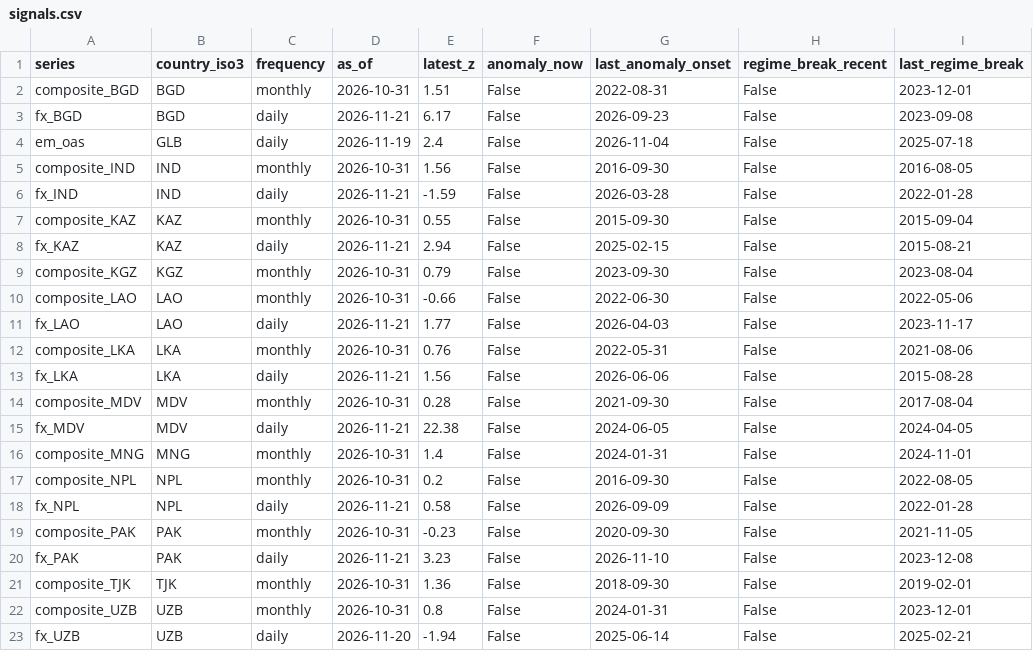
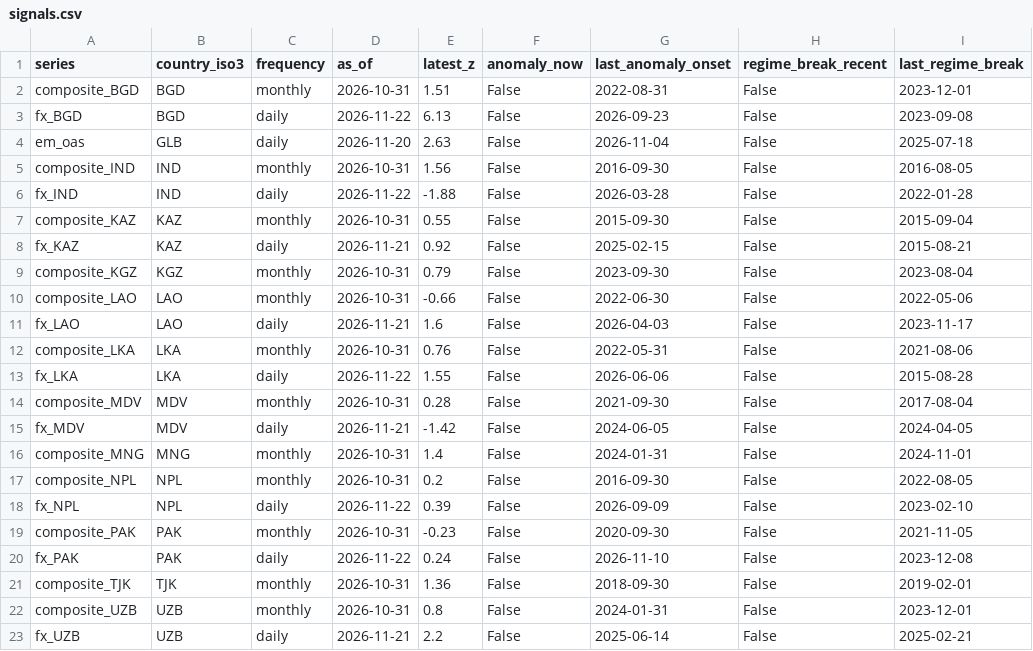
Before and after one commit to walk-on-the-wild-side/sovereign-monitor, a CSV file: dashboard_export/signals.csv, drawn as a sheet.

```diff
--- a/dashboard_export/signals.csv
+++ b/dashboard_export/signals.csv
@@ -2,22 +2,22 @@ series,country_iso3,frequency,as_of,latest_z,anomaly_now,last_anomaly_onset,regi
 composite_BGD,BGD,monthly,2026-10-31,1.51,False,2022-08-31,False,2023-12-01
-fx_BGD,BGD,daily,2026-11-21,6.17,False,2026-09-23,False,2023-09-08
-em_oas,GLB,daily,2026-11-19,2.4,False,2026-11-04,False,2025-07-18
+fx_BGD,BGD,daily,2026-11-22,6.13,False,2026-09-23,False,2023-09-08
+em_oas,GLB,daily,2026-11-20,2.63,False,2026-11-04,False,2025-07-18
 composite_IND,IND,monthly,2026-10-31,1.56,False,2016-09-30,False,2016-08-05
-fx_IND,IND,daily,2026-11-21,-1.59,False,2026-03-28,False,2022-01-28
+fx_IND,IND,daily,2026-11-22,-1.88,False,2026-03-28,False,2022-01-28
 composite_KAZ,KAZ,monthly,2026-10-31,0.55,False,2015-09-30,False,2015-09-04
-fx_KAZ,KAZ,daily,2026-11-21,2.94,False,2025-02-15,False,2015-08-21
+fx_KAZ,KAZ,daily,2026-11-21,0.92,False,2025-02-15,False,2015-08-21
 composite_KGZ,KGZ,monthly,2026-10-31,0.79,False,2023-09-30,False,2023-08-04
 composite_LAO,LAO,monthly,2026-10-31,-0.66,False,2022-06-30,False,2022-05-06
-fx_LAO,LAO,daily,2026-11-21,1.77,False,2026-04-03,False,2023-11-17
+fx_LAO,LAO,daily,2026-11-21,1.6,False,2026-04-03,False,2023-11-17
 composite_LKA,LKA,monthly,2026-10-31,0.76,False,2022-05-31,False,2021-08-06
-fx_LKA,LKA,daily,2026-11-21,1.56,False,2026-06-06,False,2015-08-28
+fx_LKA,LKA,daily,2026-11-22,1.55,False,2026-06-06,False,2015-08-28
 composite_MDV,MDV,monthly,2026-10-31,0.28,False,2021-09-30,False,2017-08-04
-fx_MDV,MDV,daily,2026-11-21,22.38,False,2024-06-05,False,2024-04-05
+fx_MDV,MDV,daily,2026-11-21,-1.42,False,2024-06-05,False,2024-04-05
 composite_MNG,MNG,monthly,2026-10-31,1.4,False,2024-01-31,False,2024-11-01
 composite_NPL,NPL,monthly,2026-10-31,0.2,False,2016-09-30,False,2022-08-05
-fx_NPL,NPL,daily,2026-11-21,0.58,False,2026-09-09,False,2022-01-28
+fx_NPL,NPL,daily,2026-11-22,0.39,False,2026-09-09,False,2023-02-10
 composite_PAK,PAK,monthly,2026-10-31,-0.23,False,2020-09-30,False,2021-11-05
-fx_PAK,PAK,daily,2026-11-21,3.23,False,2026-11-10,False,2023-12-08
+fx_PAK,PAK,daily,2026-11-22,0.24,False,2026-11-10,False,2023-12-08
 composite_TJK,TJK,monthly,2026-10-31,1.36,False,2018-09-30,False,2019-02-01
 composite_UZB,UZB,monthly,2026-10-31,0.8,False,2024-01-31,False,2023-12-01
-fx_UZB,UZB,daily,2026-11-20,-1.94,False,2025-06-14,False,2025-02-21
+fx_UZB,UZB,daily,2026-11-21,2.2,False,2025-06-14,False,2025-02-21
```
Also changed, not shown: dashboard_export/alerts.csv, 3 other files.
